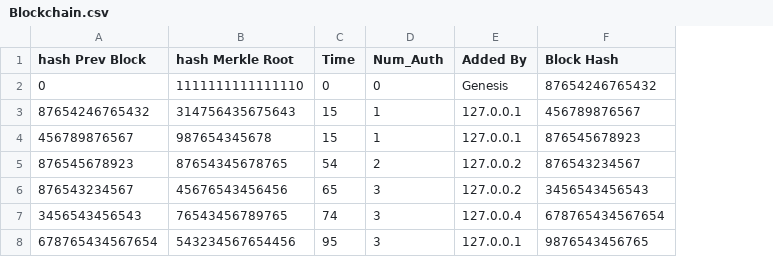
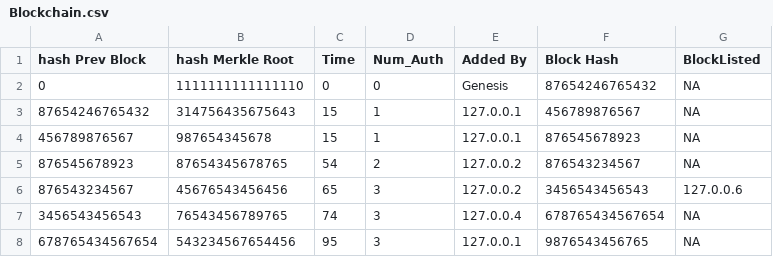
Before and after one commit to MukulSingh105/BTP, a CSV file: Dashboard/Blockchain.csv, drawn as a sheet; the diff names each change by its address in the sheet, - before the commit and + after, or states it on an @@ line.

Commit message:
dashboard changes

```diff
--- a/Dashboard/Blockchain.csv
+++ b/Dashboard/Blockchain.csv
+column G (BlockListed), rows 2-8: NA | NA | NA | NA | 127.0.0.6 | NA | NA
```
Also changed, not shown: 1 other file.
